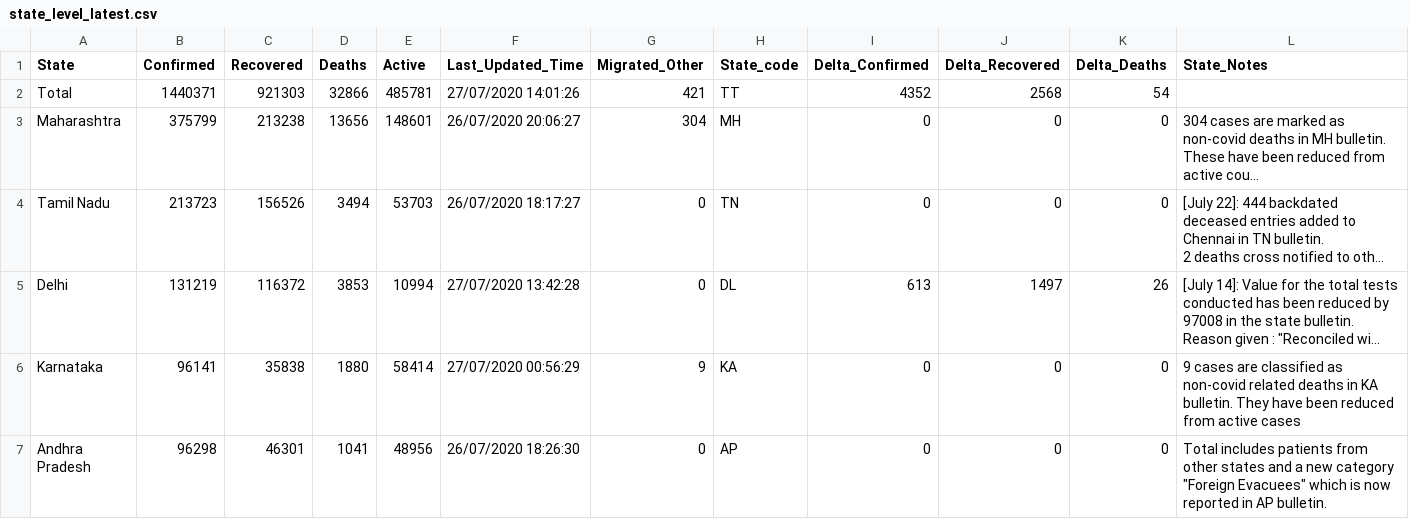
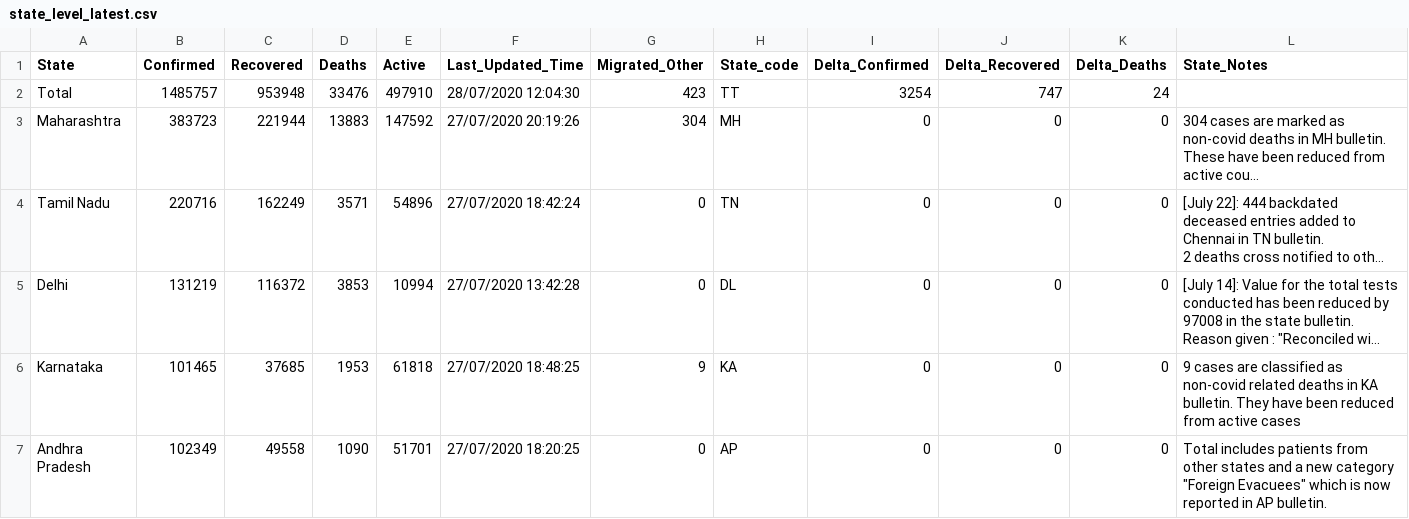
Before and after one commit to imdevskp/covid-19-india-data, a CSV file: state_level_latest.csv, drawn as a sheet; only a part is shown; long unchanged cells end in …; the diff covers the shown part only; the diff names each change by its address in the sheet, - before the commit and + after, or states it on an @@ line.

```diff
--- a/state_level_latest.csv
+++ b/state_level_latest.csv
-B2 (Confirmed): 1440371
+B2 (Confirmed): 1485757
-C2 (Recovered): 921303
+C2 (Recovered): 953948
-D2 (Deaths): 32866
+D2 (Deaths): 33476
-E2 (Active): 485781
+E2 (Active): 497910
-F2 (Last_Updated_Time): 27/07/2020 14:01:26
+F2 (Last_Updated_Time): 28/07/2020 12:04:30
-G2 (Migrated_Other): 421
+G2 (Migrated_Other): 423
-I2 (Delta_Confirmed): 4352
+I2 (Delta_Confirmed): 3254
-J2 (Delta_Recovered): 2568
+J2 (Delta_Recovered): 747
-K2 (Delta_Deaths): 54
+K2 (Delta_Deaths): 24
-B3 (Confirmed): 375799
+B3 (Confirmed): 383723
-C3 (Recovered): 213238
+C3 (Recovered): 221944
-D3 (Deaths): 13656
+D3 (Deaths): 13883
-E3 (Active): 148601
+E3 (Active): 147592
-F3 (Last_Updated_Time): 26/07/2020 20:06:27
+F3 (Last_Updated_Time): 27/07/2020 20:19:26
-B4 (Confirmed): 213723
+B4 (Confirmed): 220716
-C4 (Recovered): 156526
+C4 (Recovered): 162249
-D4 (Deaths): 3494
+D4 (Deaths): 3571
-E4 (Active): 53703
+E4 (Active): 54896
-F4 (Last_Updated_Time): 26/07/2020 18:17:27
+F4 (Last_Updated_Time): 27/07/2020 18:42:24
-I5 (Delta_Confirmed): 613
+I5 (Delta_Confirmed): 0
-J5 (Delta_Recovered): 1497
+J5 (Delta_Recovered): 0
-K5 (Delta_Deaths): 26
+K5 (Delta_Deaths): 0
-B6 (Confirmed): 96141
+B6 (Confirmed): 101465
-C6 (Recovered): 35838
+C6 (Recovered): 37685
-D6 (Deaths): 1880
+D6 (Deaths): 1953
-E6 (Active): 58414
+E6 (Active): 61818
-F6 (Last_Updated_Time): 27/07/2020 00:56:29
+F6 (Last_Updated_Time): 27/07/2020 18:48:25
-B7 (Confirmed): 96298
+B7 (Confirmed): 102349
-C7 (Recovered): 46301
+C7 (Recovered): 49558
-D7 (Deaths): 1041
+D7 (Deaths): 1090
-E7 (Active): 48956
+E7 (Active): 51701
-F7 (Last_Updated_Time): 26/07/2020 18:26:30
+F7 (Last_Updated_Time): 27/07/2020 18:20:25
```
Also changed, not shown: 163 edited cells elsewhere in this file, district_level_latest.csv, nation_level_daily.csv, 5 other files.
